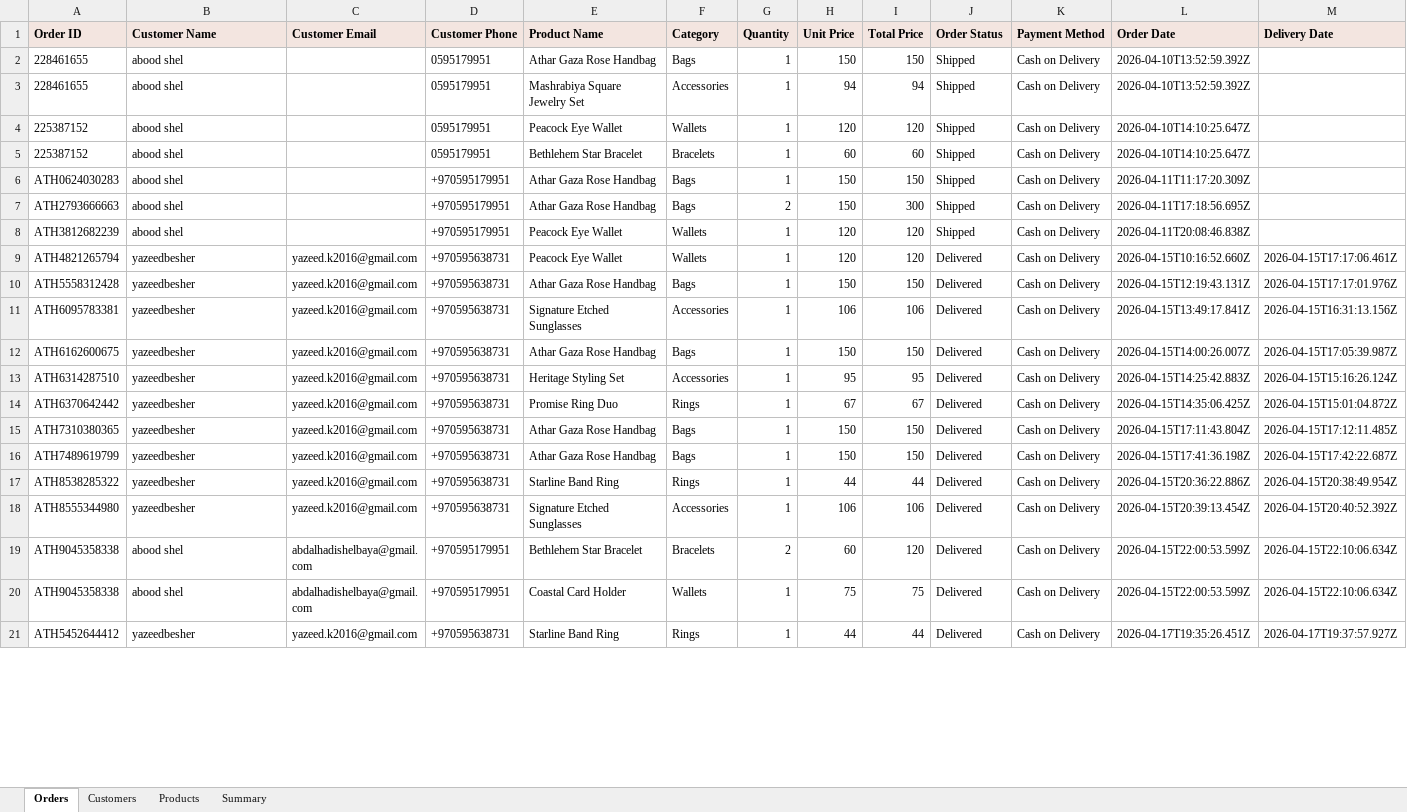
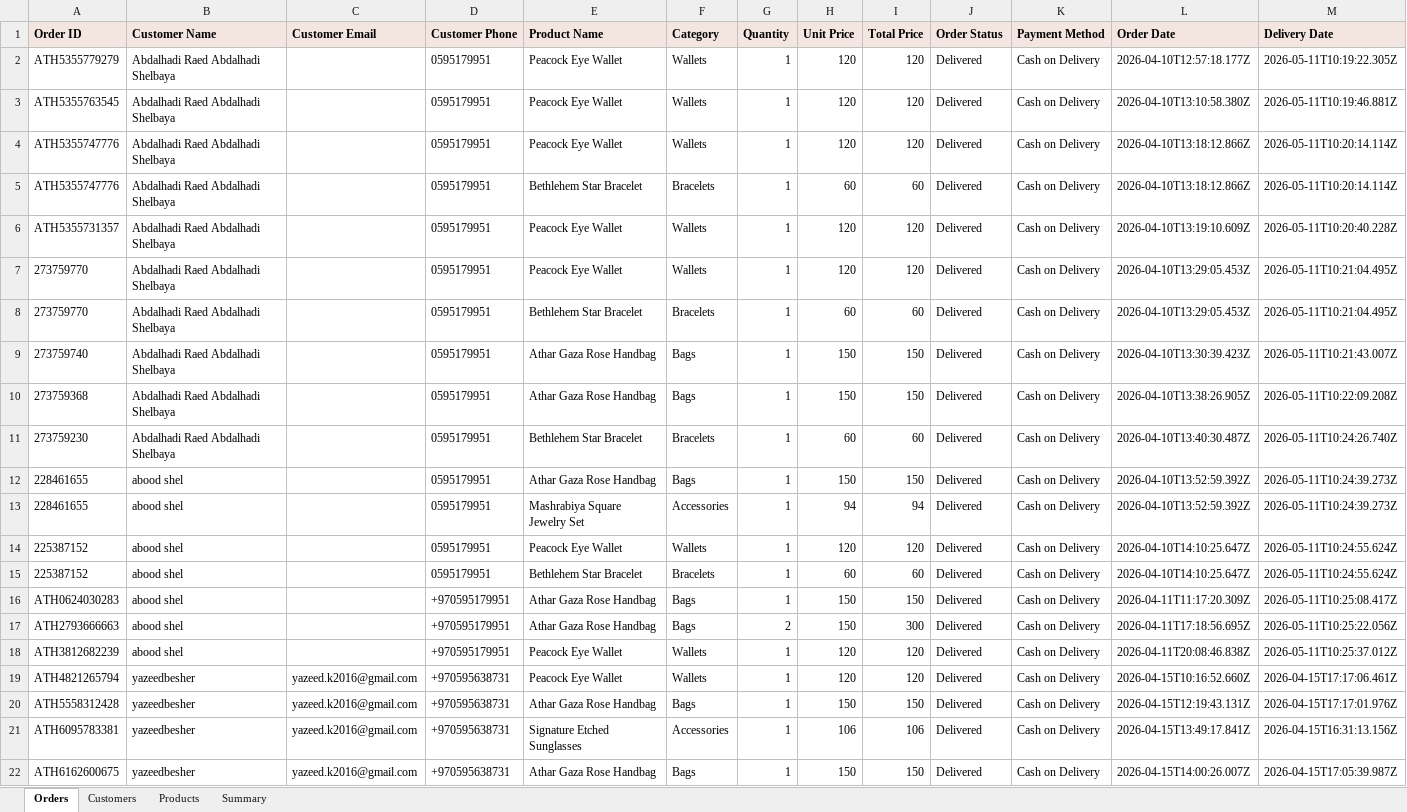
Before and after one commit to AbdAL-hadi/Athar, an Excel workbook: exports/sales_data.xlsx, sheet Orders, drawn as a sheet; only a part is shown; the shorter side is filled out with more unchanged rows; values as stored, in another font and other column widths than the file's, no borders; addresses are those after the commit; the diff covers the shown part only; the diff names each change by its address in the sheet, - before the commit and + after, or states it on an @@ line.

```diff
--- a/exports/sales_data.xlsx (sheet Orders)
+++ b/exports/sales_data.xlsx (sheet Orders)
+row 2: ATH5355779279 | Abdalhadi Raed Abdalhadi Shelbaya |  | 0595179951 | Peacock Eye Wallet | Wallets | 1 | 120 | 120 | Delivered | Cash on Delivery | 2026-04-10T12:57:18.177Z | 2026-05-11T10:19:22.305Z
+row 3: ATH5355763545 | Abdalhadi Raed Abdalhadi Shelbaya |  | 0595179951 | Peacock Eye Wallet | Wallets | 1 | 120 | 120 | Delivered | Cash on Delivery | 2026-04-10T13:10:58.380Z | 2026-05-11T10:19:46.881Z
+row 4: ATH5355747776 | Abdalhadi Raed Abdalhadi Shelbaya |  | 0595179951 | Peacock Eye Wallet | Wallets | 1 | 120 | 120 | Delivered | Cash on Delivery | 2026-04-10T13:18:12.866Z | 2026-05-11T10:20:14.114Z
+row 5: ATH5355747776 | Abdalhadi Raed Abdalhadi Shelbaya |  | 0595179951 | Bethlehem Star Bracelet | Bracelets | 1 | 60 | 60 | Delivered | Cash on Delivery | 2026-04-10T13:18:12.866Z | 2026-05-11T10:20:14.114Z
+row 6: ATH5355731357 | Abdalhadi Raed Abdalhadi Shelbaya |  | 0595179951 | Peacock Eye Wallet | Wallets | 1 | 120 | 120 | Delivered | Cash on Delivery | 2026-04-10T13:19:10.609Z | 2026-05-11T10:20:40.228Z
+row 7: 273759770 | Abdalhadi Raed Abdalhadi Shelbaya |  | 0595179951 | Peacock Eye Wallet | Wallets | 1 | 120 | 120 | Delivered | Cash on Delivery | 2026-04-10T13:29:05.453Z | 2026-05-11T10:21:04.495Z
+row 8: 273759770 | Abdalhadi Raed Abdalhadi Shelbaya |  | 0595179951 | Bethlehem Star Bracelet | Bracelets | 1 | 60 | 60 | Delivered | Cash on Delivery | 2026-04-10T13:29:05.453Z | 2026-05-11T10:21:04.495Z
+row 9: 273759740 | Abdalhadi Raed Abdalhadi Shelbaya |  | 0595179951 | Athar Gaza Rose Handbag | Bags | 1 | 150 | 150 | Delivered | Cash on Delivery | 2026-04-10T13:30:39.423Z | 2026-05-11T10:21:43.007Z
+row 10: 273759368 | Abdalhadi Raed Abdalhadi Shelbaya |  | 0595179951 | Athar Gaza Rose Handbag | Bags | 1 | 150 | 150 | Delivered | Cash on Delivery | 2026-04-10T13:38:26.905Z | 2026-05-11T10:22:09.208Z
+row 11: 273759230 | Abdalhadi Raed Abdalhadi Shelbaya |  | 0595179951 | Bethlehem Star Bracelet | Bracelets | 1 | 60 | 60 | Delivered | Cash on Delivery | 2026-04-10T13:40:30.487Z | 2026-05-11T10:24:26.740Z
-J12:J18 (Order Status): Shipped
+J12:J18 (Order Status): Delivered
-M12:M13 (Delivery Date): (empty)
+M12:M13 (Delivery Date): 2026-05-11T10:24:39.273Z
-M14:M15 (Delivery Date): (empty)
+M14:M15 (Delivery Date): 2026-05-11T10:24:55.624Z
-M16 (Delivery Date): (empty)
+M16 (Delivery Date): 2026-05-11T10:25:08.417Z
-M17 (Delivery Date): (empty)
+M17 (Delivery Date): 2026-05-11T10:25:22.056Z
-M18 (Delivery Date): (empty)
+M18 (Delivery Date): 2026-05-11T10:25:37.012Z
```
Also changed, not shown: 26 added rows and 50 edited cells elsewhere in this sheet, sheet Products, sheet Customers, sheet Summary, 21 other files.
